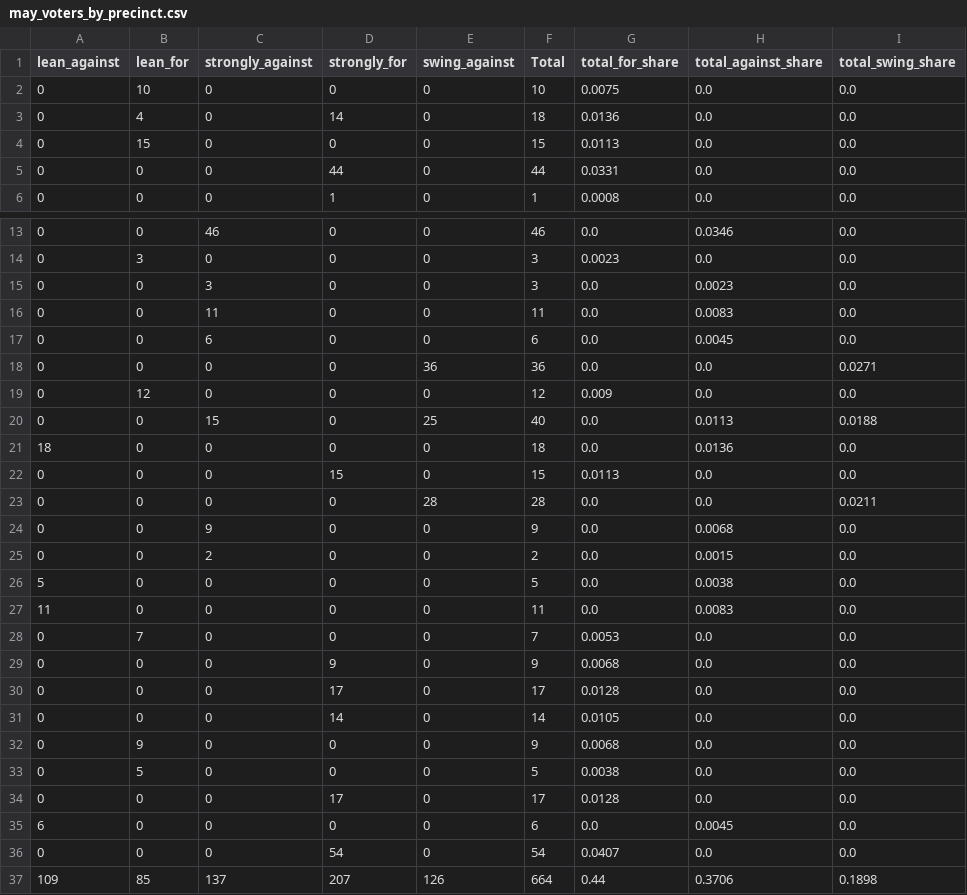
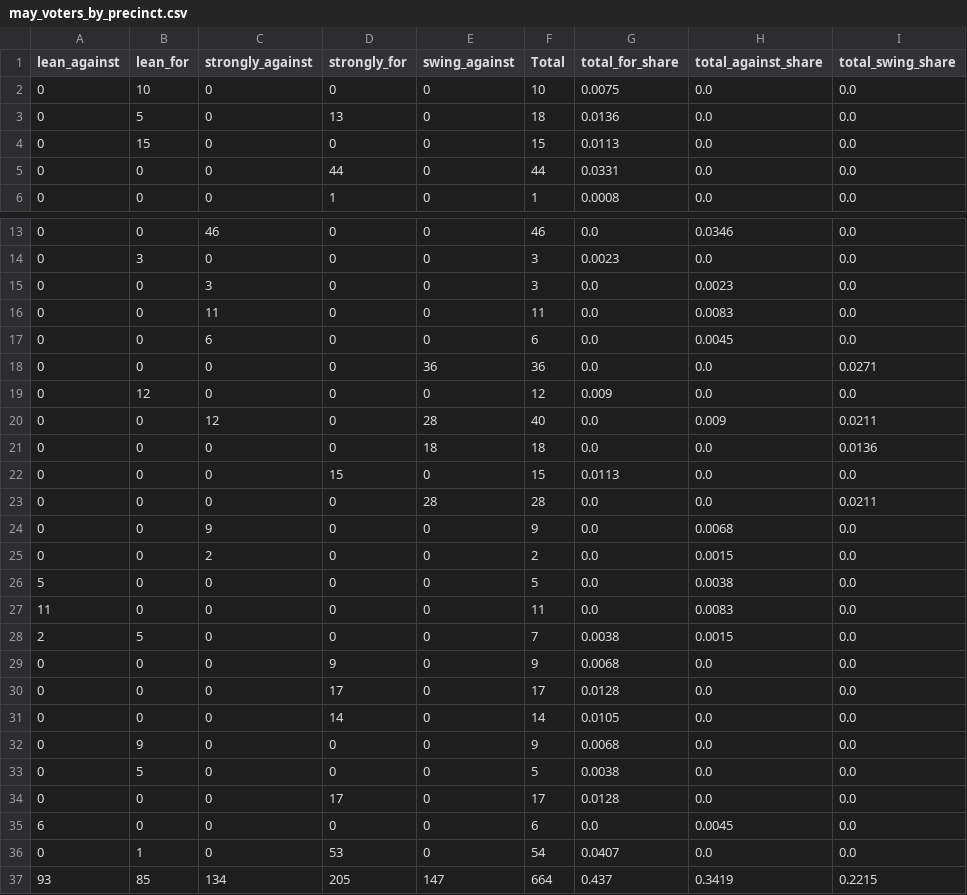
Before and after one commit to jreakin/fcs-levy-may2025, a CSV file: src/fcs_may25/data/may25_predictions/may_voters_by_precinct.csv, drawn as a sheet; only a part is shown, gaps mark what is left out.

```diff
--- a/src/fcs_may25/data/may25_predictions/may_voters_by_precinct.csv
+++ b/src/fcs_may25/data/may25_predictions/may_voters_by_precinct.csv
@@ -2,3 +2,3 @@ lean_against,lean_for,strongly_against,strongly_for,swing_against,Total,total_fo
 0,10,0,0,0,10,0.0075,0.0,0.0
-0,4,0,14,0,18,0.0136,0.0,0.0
+0,5,0,13,0,18,0.0136,0.0,0.0
 0,15,0,0,0,15,0.0113,0.0,0.0
@@ -19,4 +19,4 @@ lean_against,lean_for,strongly_against,strongly_for,swing_against,Total,total_fo
 0,12,0,0,0,12,0.009,0.0,0.0
-0,0,15,0,25,40,0.0,0.0113,0.0188
-18,0,0,0,0,18,0.0,0.0136,0.0
+0,0,12,0,28,40,0.0,0.009,0.0211
+0,0,0,0,18,18,0.0,0.0,0.0136
 0,0,0,15,0,15,0.0113,0.0,0.0
@@ -27,3 +27,3 @@ lean_against,lean_for,strongly_against,strongly_for,swing_against,Total,total_fo
 11,0,0,0,0,11,0.0,0.0083,0.0
-0,7,0,0,0,7,0.0053,0.0,0.0
+2,5,0,0,0,7,0.0038,0.0015,0.0
 0,0,0,9,0,9,0.0068,0.0,0.0
@@ -35,3 +35,3 @@ lean_against,lean_for,strongly_against,strongly_for,swing_against,Total,total_fo
 6,0,0,0,0,6,0.0,0.0045,0.0
-0,0,0,54,0,54,0.0407,0.0,0.0
-109,85,137,207,126,664,0.44,0.3706,0.1898
+0,1,0,53,0,54,0.0407,0.0,0.0
+93,85,134,205,147,664,0.437,0.3419,0.2215
```
Also changed, not shown: src/fcs_may25/data/may25_predictions/may_voters_by_age.csv, src/fcs_may25/data/may25_predictions/may_voters_by_ward.csv, 29 other files.
